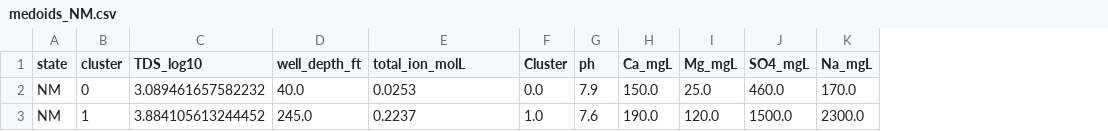
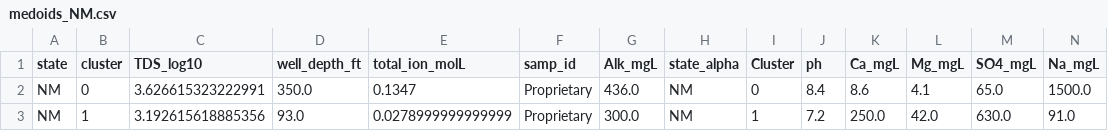
Before and after one commit to annejaminet/brine_valorization, a CSV file: ion/medoids_NM.csv, drawn as a sheet; only a part is shown; addresses are those after the commit; the diff covers the shown part only; the diff names each change by its address in the sheet, - before the commit and + after, or states it on an @@ line.

```diff
--- a/ion/medoids_NM.csv
+++ b/ion/medoids_NM.csv
+column F (samp_id), rows 2-3: Proprietary | Proprietary
+column G (Alk_mgL), rows 2-3: 436.0 | 300.0
+column H (state_alpha), rows 2-3: NM | NM
-C2 (TDS_log10): 3.089461657582232
+C2 (TDS_log10): 3.626615323222991
-D2 (well_depth_ft): 40.0
+D2 (well_depth_ft): 350.0
-E2 (total_ion_molL): 0.0253
+E2 (total_ion_molL): 0.1347
-I2 (Cluster): 0.0
+I2 (Cluster): 0
-J2 (ph): 7.9
+J2 (ph): 8.4
-K2 (Ca_mgL): 150.0
+K2 (Ca_mgL): 8.6
-L2 (Mg_mgL): 25.0
+L2 (Mg_mgL): 4.1
-M2 (SO4_mgL): 460.0
+M2 (SO4_mgL): 65.0
-N2 (Na_mgL): 170.0
+N2 (Na_mgL): 1500.0
-C3 (TDS_log10): 3.884105613244452
+C3 (TDS_log10): 3.192615618885356
-D3 (well_depth_ft): 245.0
+D3 (well_depth_ft): 93.0
-E3 (total_ion_molL): 0.2237
+E3 (total_ion_molL): 0.0278999999999999
-I3 (Cluster): 1.0
+I3 (Cluster): 1
-J3 (ph): 7.6
+J3 (ph): 7.2
-K3 (Ca_mgL): 190.0
+K3 (Ca_mgL): 250.0
-L3 (Mg_mgL): 120.0
+L3 (Mg_mgL): 42.0
-M3 (SO4_mgL): 1500.0
+M3 (SO4_mgL): 630.0
-N3 (Na_mgL): 2300.0
+N3 (Na_mgL): 91.0
```
Also changed, not shown: 29 edited cells elsewhere in this file, ion/df_ions_CA.csv, ion/df_ions_FL.csv, 32 other files.
